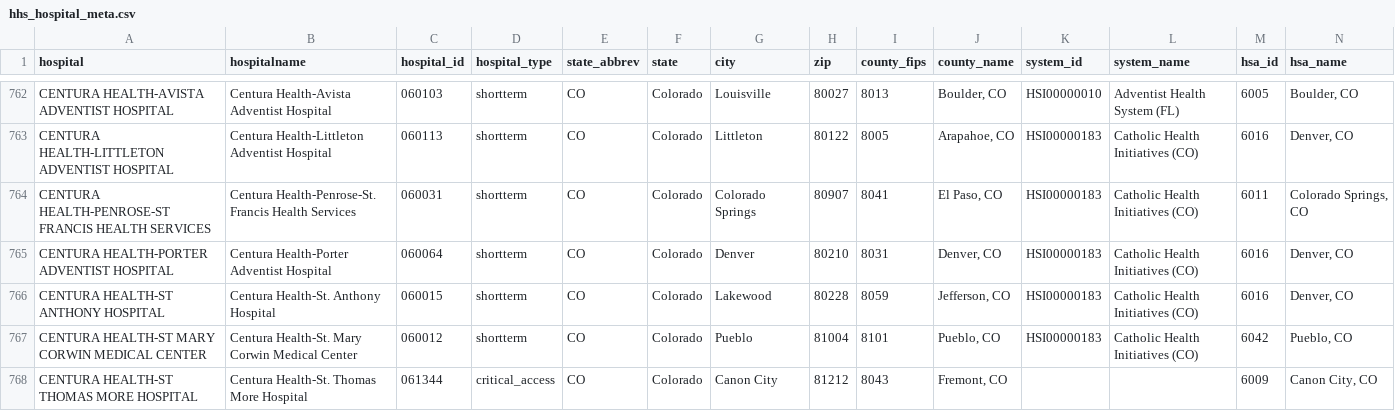
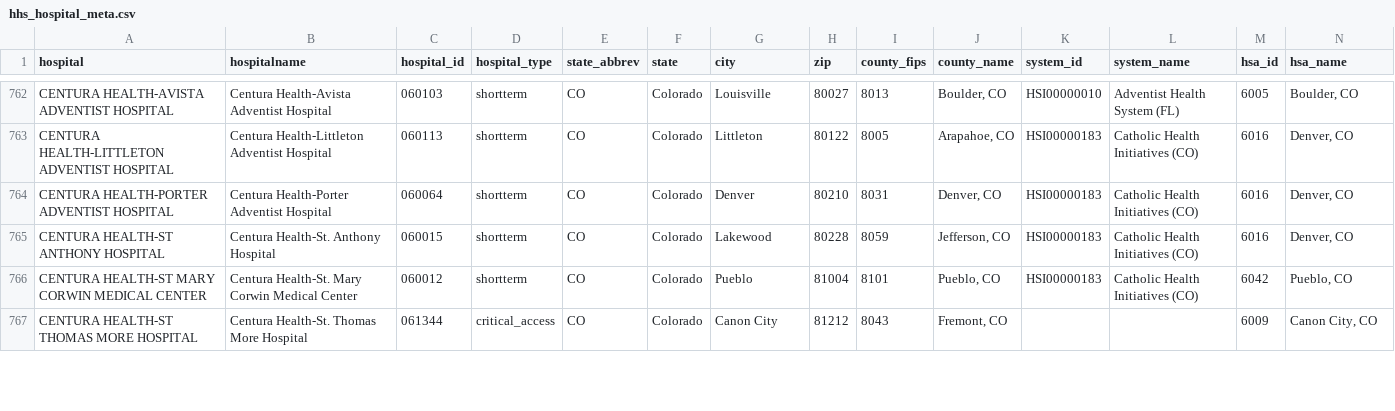
Before and after one commit to flixpar/covid-patient-redistribution-site, a CSV file: data/hhs_hospital_meta.csv, drawn as a sheet; only a part is shown, gaps mark what is left out; removed rows and columns are numbered as before the commit, all else as after; rows hold the shown columns only; the diff covers the shown part only; the diff names each change by its address in the sheet, - before the commit and + after, or states it on an @@ line.

```diff
--- a/data/hhs_hospital_meta.csv
+++ b/data/hhs_hospital_meta.csv
-row 764: CENTURA HEALTH-PENROSE-ST FRANCIS HEALTH SERVICES | Centura Health-Penrose-St. Francis Health Services | 060031 | shortterm | CO | Colorado | Colorado Springs | 80907 | 8041 | El Paso, CO | HSI00000183 | Catholic Health Initiatives (CO) | 6011 | Colorado Springs, CO
```
Also changed, not shown: 4 added rows, 3 removed rows and 2 edited cells elsewhere in this file, data/hhs_current_load.csv, 9 other files.
